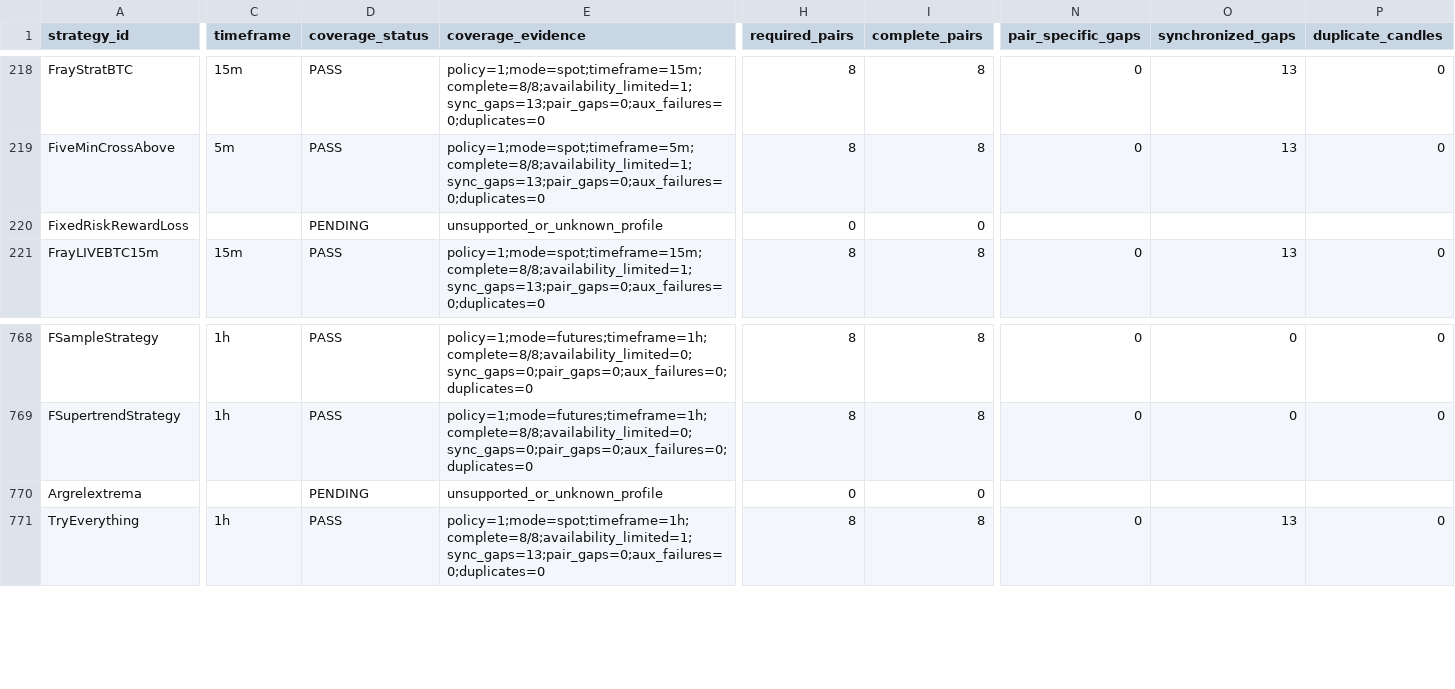
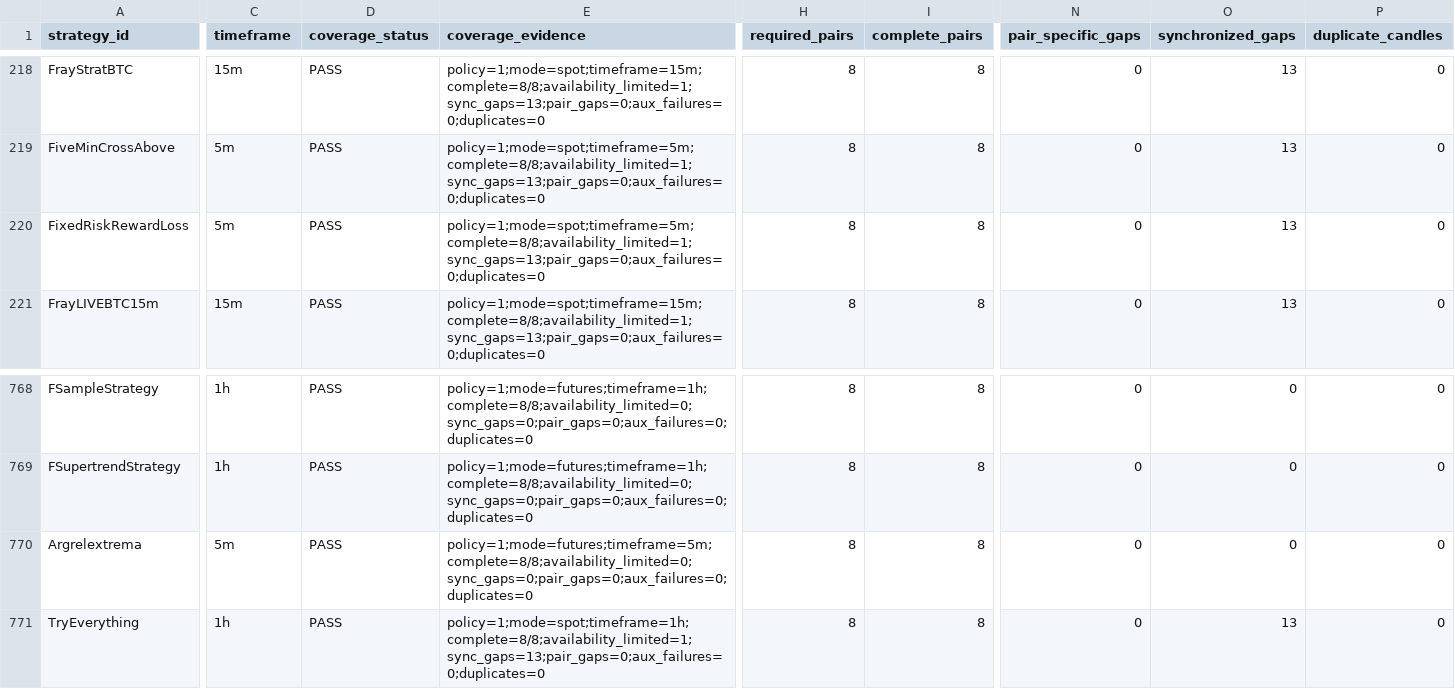
Before and after one commit to M1ch43lV/strategy-audit, a CSV file: REGIME_COVERAGE.csv, drawn as a sheet; only a part is shown, gaps mark what is left out; the diff covers the shown part only; the diff names each change by its address in the sheet, - before the commit and + after, or states it on an @@ line.

```diff
--- a/REGIME_COVERAGE.csv
+++ b/REGIME_COVERAGE.csv
-C220 (timeframe): (empty)
+C220 (timeframe): 5m
-D220 (coverage_status): PENDING
+D220 (coverage_status): PASS
-E220 (coverage_evidence): unsupported_or_unknown_profile
+E220 (coverage_evidence): policy=1;mode=spot;timeframe=5m;complete=8/8;availability_limited=1;sync_gaps=13;pair_gaps=0;aux_failures=0;duplicates=0
-H220 (required_pairs): 0
+H220 (required_pairs): 8
-I220 (complete_pairs): 0
+I220 (complete_pairs): 8
-N220 (pair_specific_gaps): (empty)
+N220 (pair_specific_gaps): 0
-O220 (synchronized_gaps): (empty)
+O220 (synchronized_gaps): 13
-P220 (duplicate_candles): (empty)
+P220 (duplicate_candles): 0
-C770 (timeframe): (empty)
+C770 (timeframe): 5m
-D770 (coverage_status): PENDING
+D770 (coverage_status): PASS
-E770 (coverage_evidence): unsupported_or_unknown_profile
+E770 (coverage_evidence): policy=1;mode=futures;timeframe=5m;complete=8/8;availability_limited=0;sync_gaps=0;pair_gaps=0;aux_failures=0;duplicates=0
-H770 (required_pairs): 0
+H770 (required_pairs): 8
-I770 (complete_pairs): 0
+I770 (complete_pairs): 8
-N770 (pair_specific_gaps): (empty)
+N770 (pair_specific_gaps): 0
-O770 (synchronized_gaps): (empty)
+O770 (synchronized_gaps): 0
-P770 (duplicate_candles): (empty)
+P770 (duplicate_candles): 0
```
Also changed, not shown: 3 edited cells elsewhere in this file, ELIGIBILITY_EXPANSION_ADJUDICATION.csv, EXECUTION_PROFILES.csv, 5 other files.
